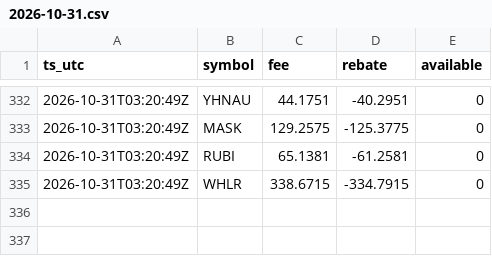
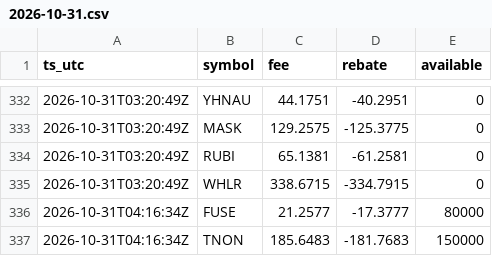
Before and after one commit to moyamiya55-dev/shortdata, a CSV file: data/ibkr/2026-10-31.csv, drawn as a sheet; only a part is shown, gaps mark what is left out.

Commit message:
ibkr 2026-10-31T04:16Z

```diff
--- a/data/ibkr/2026-10-31.csv
+++ b/data/ibkr/2026-10-31.csv
@@ -335 +335,3 @@ ts_utc,symbol,fee,rebate,available
 2026-10-31T03:20:49Z,WHLR,338.6715,-334.7915,0
+2026-10-31T04:16:34Z,FUSE,21.2577,-17.3777,80000
+2026-10-31T04:16:34Z,TNON,185.6483,-181.7683,150000
```
Also changed, not shown: 1 other file.
